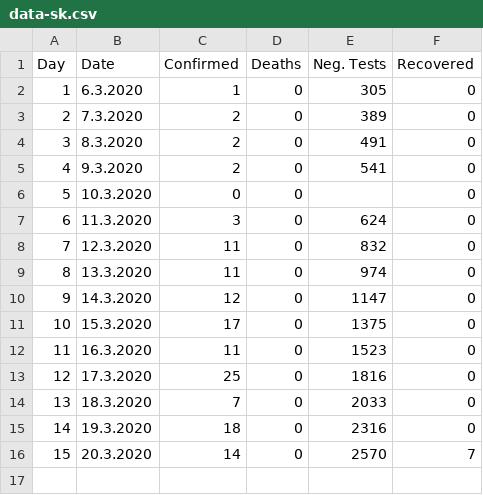
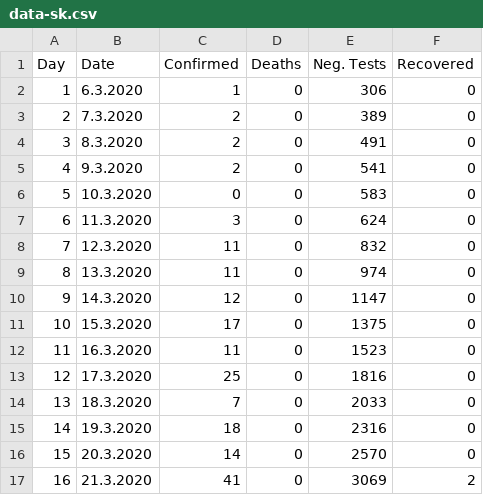
Before and after one commit to gergelytakacs/SK-COVID-19, a CSV file: data-sk.csv, drawn as a sheet.

```diff
--- a/data-sk.csv
+++ b/data-sk.csv
@@ -1,3 +1,3 @@
 Day,Date,Confirmed,Deaths,Neg. Tests,Recovered
-1,6.3.2020,1,0,305,0
+1,6.3.2020,1,0,306,0
 2,7.3.2020,2,0,389,0
@@ -5,3 +5,3 @@ Day,Date,Confirmed,Deaths,Neg. Tests,Recovered
 4,9.3.2020,2,0,541,0
-5,10.3.2020,0,0,,0
+5,10.3.2020,0,0,583,0
 6,11.3.2020,3,0,624,0
@@ -15,2 +15,3 @@ Day,Date,Confirmed,Deaths,Neg. Tests,Recovered
 14,19.3.2020,18,0,2316,0
-15,20.3.2020,14,0,2570,7
+15,20.3.2020,14,0,2570,0
+16,21.3.2020,41,0,3069,2
```
Also changed, not shown: 38 other files.
